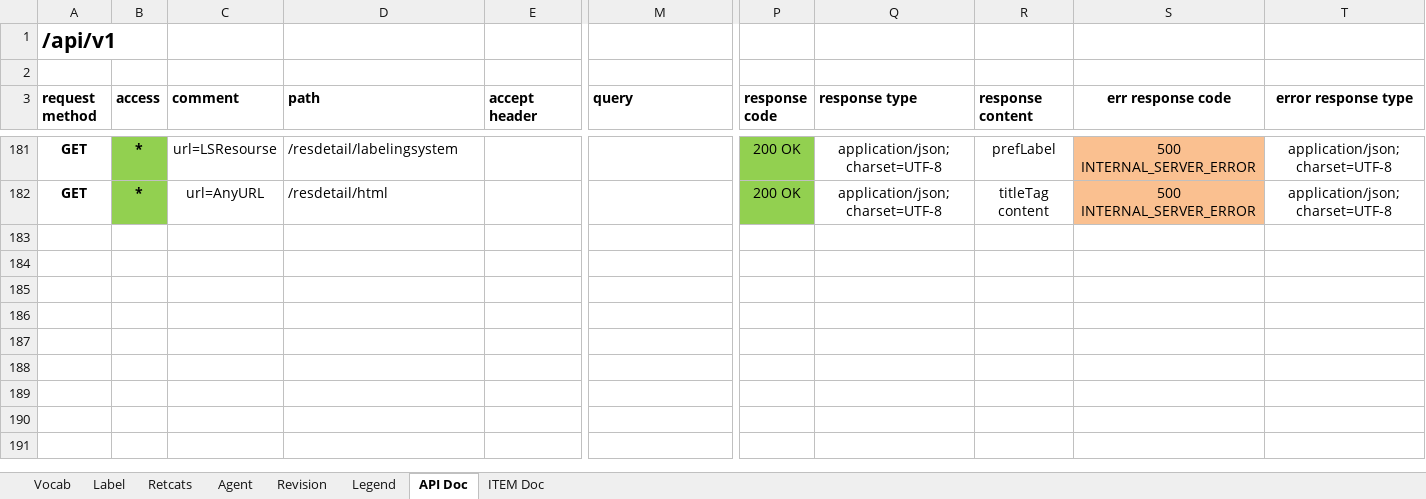
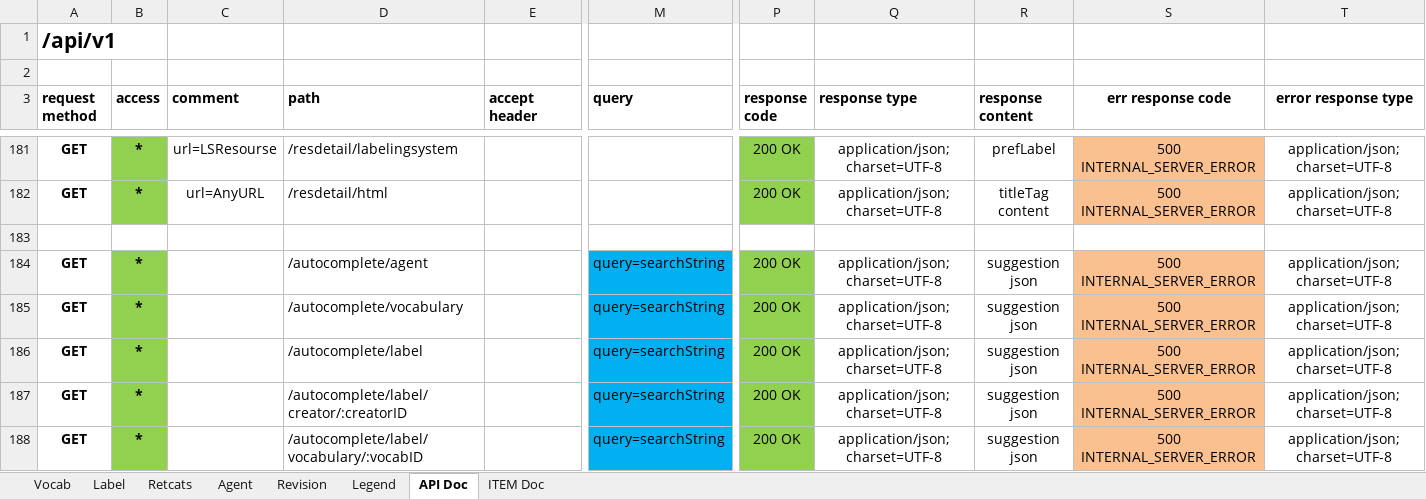
Before and after one commit to mainzed/labelingsystem-server, an Excel workbook: doc/LS_Overview.xlsx, sheet API Doc, drawn as a sheet; only a part is shown, gaps mark what is left out; values as stored, in another font and other column widths than the file's, no borders; rows hold the shown columns only; the diff names each change by its address in the sheet, - before the commit and + after, or states it on an @@ line.

```diff
--- a/doc/LS_Overview.xlsx (sheet API Doc)
+++ b/doc/LS_Overview.xlsx (sheet API Doc)
+row 183: (empty)
+row 184: GET | * |  | /autocomplete/agent |  | query=searchString | 200 OK | application/json;charset=UTF-8 | suggestion json | 500 INTERNAL_SERVER_ERROR | application/json;charset=UTF-8
+row 185: GET | * |  | /autocomplete/vocabulary |  | query=searchString | 200 OK | application/json;charset=UTF-8 | suggestion json | 500 INTERNAL_SERVER_ERROR | application/json;charset=UTF-8
+row 186: GET | * |  | /autocomplete/label |  | query=searchString | 200 OK | application/json;charset=UTF-8 | suggestion json | 500 INTERNAL_SERVER_ERROR | application/json;charset=UTF-8
+row 187: GET | * |  | /autocomplete/label/creator/:creatorID |  | query=searchString | 200 OK | application/json;charset=UTF-8 | suggestion json | 500 INTERNAL_SERVER_ERROR | application/json;charset=UTF-8
+row 188: GET | * |  | /autocomplete/label/vocabulary/:vocabID |  | query=searchString | 200 OK | application/json;charset=UTF-8 | suggestion json | 500 INTERNAL_SERVER_ERROR | application/json;charset=UTF-8
```
Also changed, not shown: 4 other files.
